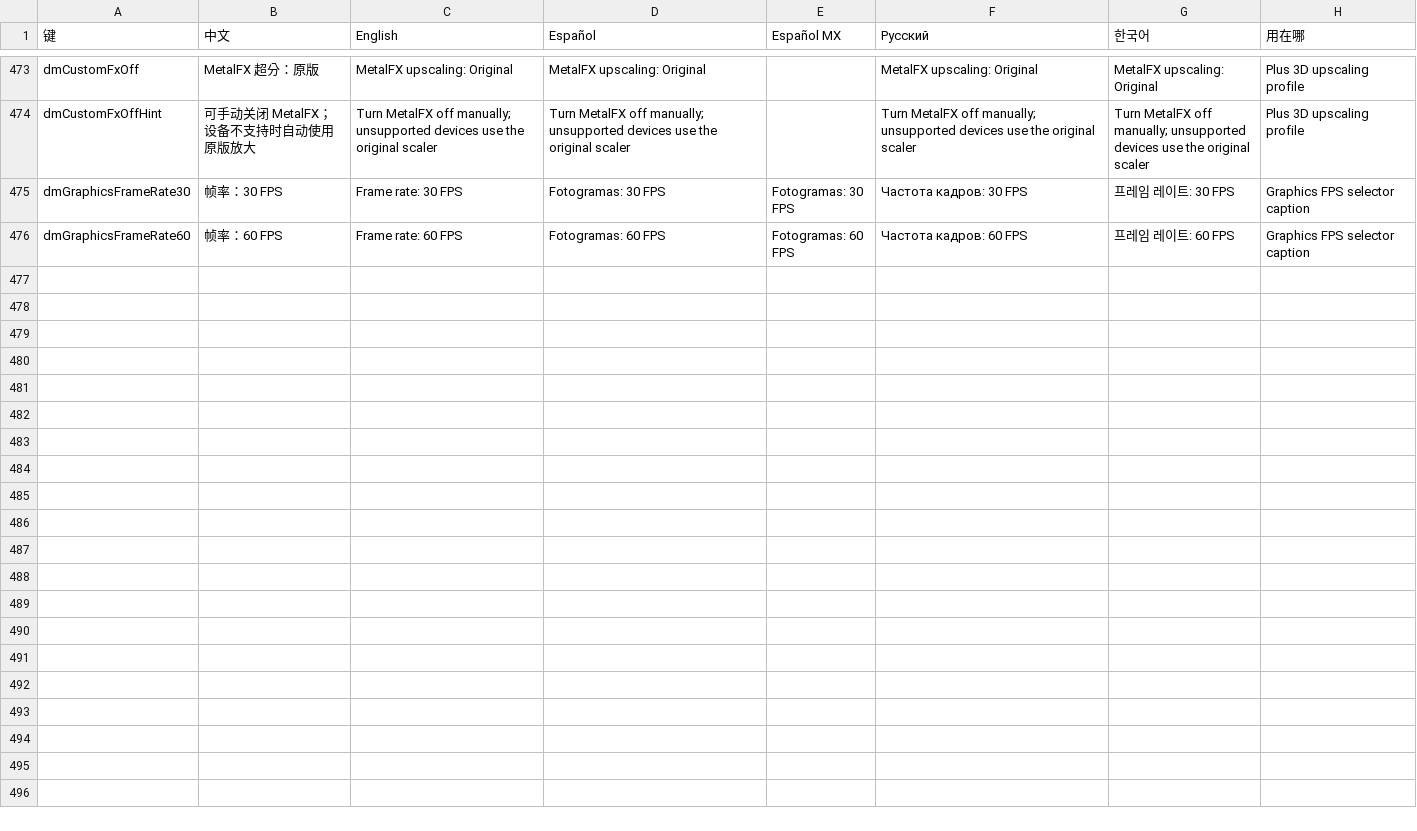
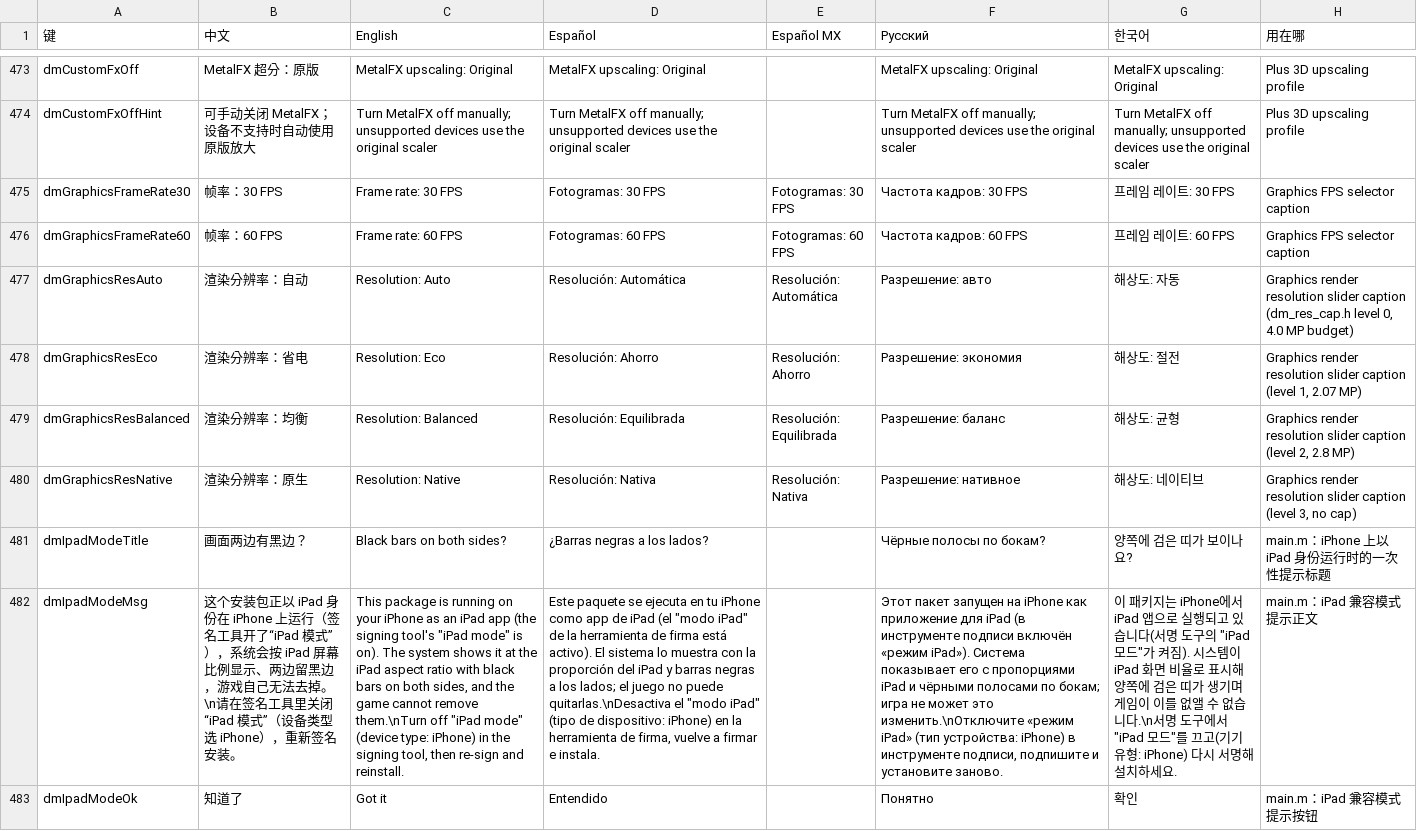
Before and after one commit to augustxxx-debug/d2r-mobile-plus, a TSV file: dm/i18n/ui_text.tsv, drawn as a sheet; only a part is shown, gaps mark what is left out; the diff names each change by its address in the sheet, - before the commit and + after, or states it on an @@ line.

```diff
--- a/dm/i18n/ui_text.tsv
+++ b/dm/i18n/ui_text.tsv
+row 477: dmGraphicsResAuto | 渲染分辨率：自动 | Resolution: Auto | Resolución: Automática | Resolución: Automática | Разрешение: авто | 해상도: 자동 | Graphics render resolution slider caption (dm_res_cap.h level 0, 4.0 MP budget)
+row 478: dmGraphicsResEco | 渲染分辨率：省电 | Resolution: Eco | Resolución: Ahorro | Resolución: Ahorro | Разрешение: экономия | 해상도: 절전 | Graphics render resolution slider caption (level 1, 2.07 MP)
+row 479: dmGraphicsResBalanced | 渲染分辨率：均衡 | Resolution: Balanced | Resolución: Equilibrada | Resolución: Equilibrada | Разрешение: баланс | 해상도: 균형 | Graphics render resolution slider caption (level 2, 2.8 MP)
+row 480: dmGraphicsResNative | 渲染分辨率：原生 | Resolution: Native | Resolución: Nativa | Resolución: Nativa | Разрешение: нативное | 해상도: 네이티브 | Graphics render resolution slider caption (level 3, no cap)
+row 481: dmIpadModeTitle | 画面两边有黑边？ | Black bars on both sides? | ¿Barras negras a los lados? |  | Чёрные полосы по бокам? | 양쪽에 검은 띠가 보이나요? | main.m：iPhone 上以 iPad 身份运行时的一次性提示标题
+row 482: dmIpadModeMsg | 这个安装包正以 iPad 身份在 iPhone 上运行（签名工具开了“iPad 模式”），系统会按 iPad 屏幕比例显示、两边留黑边，游戏自己无法去掉。\n请在签名工具里关闭“iPad 模式”（设备类型选 iPhone），重新签名安装。 | This package is running on your iPhone as an iPad app (the signing tool's "iPad mode" is on). The system shows it at the iPad aspect ratio with black bars on both sides, and the game cannot remove them.\nTurn off "iPad mode" (device type: iPhone) in the signing tool, then re-sign and reinstall. | Este paquete se ejecuta en tu iPhone como app de iPad (el "modo iPad" de la herramienta de firma está activo). El sistema lo muestra con la proporción del iPad y barras negras a los lados; el juego no puede quitarlas.\nDesactiva el "modo iPad" (tipo de dispositivo: iPhone) en la herramienta de firma, vuelve a firmar e instala. |  | Этот пакет запущен на iPhone как приложение для iPad (в инструменте подписи включён «режим iPad»). Система показывает его с пропорциями iPad и чёрными полосами по бокам; игра не может это изменить.\nОтключите «режим iPad» (тип устройства: iPhone) в инструменте подписи, подпишите и установите заново. | 이 패키지는 iPhone에서 iPad 앱으로 실행되고 있습니다(서명 도구의 "iPad 모드"가 켜짐). 시스템이 iPad 화면 비율로 표시해 양쪽에 검은 띠가 생기며 게임이 이를 없앨 수 없습니다.\n서명 도구에서 "iPad 모드"를 끄고(기기 유형: iPhone) 다시 서명해 설치하세요. | main.m：iPad 兼容模式提示正文
+row 483: dmIpadModeOk | 知道了 | Got it | Entendido |  | Понятно | 확인 | main.m：iPad 兼容模式提示按钮
```
Also changed, not shown: 24 other files.
